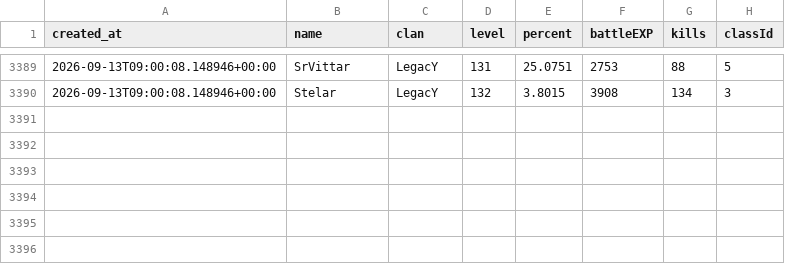
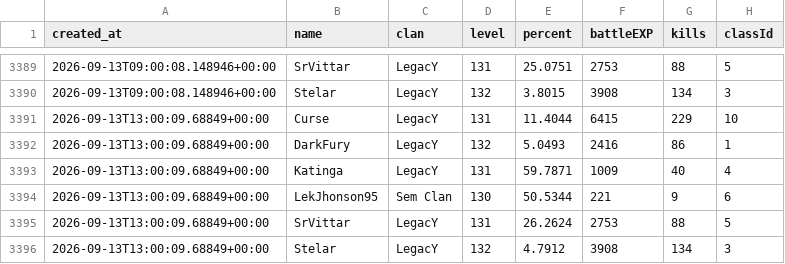
Before and after one commit to FlynMael/aorus-xp-tracker, a CSV file: data/history.csv, drawn as a sheet; only a part is shown, gaps mark what is left out; the diff names each change by its address in the sheet, - before the commit and + after, or states it on an @@ line.

```diff
--- a/data/history.csv
+++ b/data/history.csv
+row 3391: 2026-09-13T13:00:09.68849+00:00 | Curse | LegacY | 131 | 11.4044 | 6415 | 229 | 10
+row 3392: 2026-09-13T13:00:09.68849+00:00 | DarkFury | LegacY | 132 | 5.0493 | 2416 | 86 | 1
+row 3393: 2026-09-13T13:00:09.68849+00:00 | Katinga | LegacY | 131 | 59.7871 | 1009 | 40 | 4
+row 3394: 2026-09-13T13:00:09.68849+00:00 | LekJhonson95 | Sem Clan | 130 | 50.5344 | 221 | 9 | 6
+row 3395: 2026-09-13T13:00:09.68849+00:00 | SrVittar | LegacY | 131 | 26.2624 | 2753 | 88 | 5
+row 3396: 2026-09-13T13:00:09.68849+00:00 | Stelar | LegacY | 132 | 4.7912 | 3908 | 134 | 3
```
Also changed, not shown: data/drops.csv.
